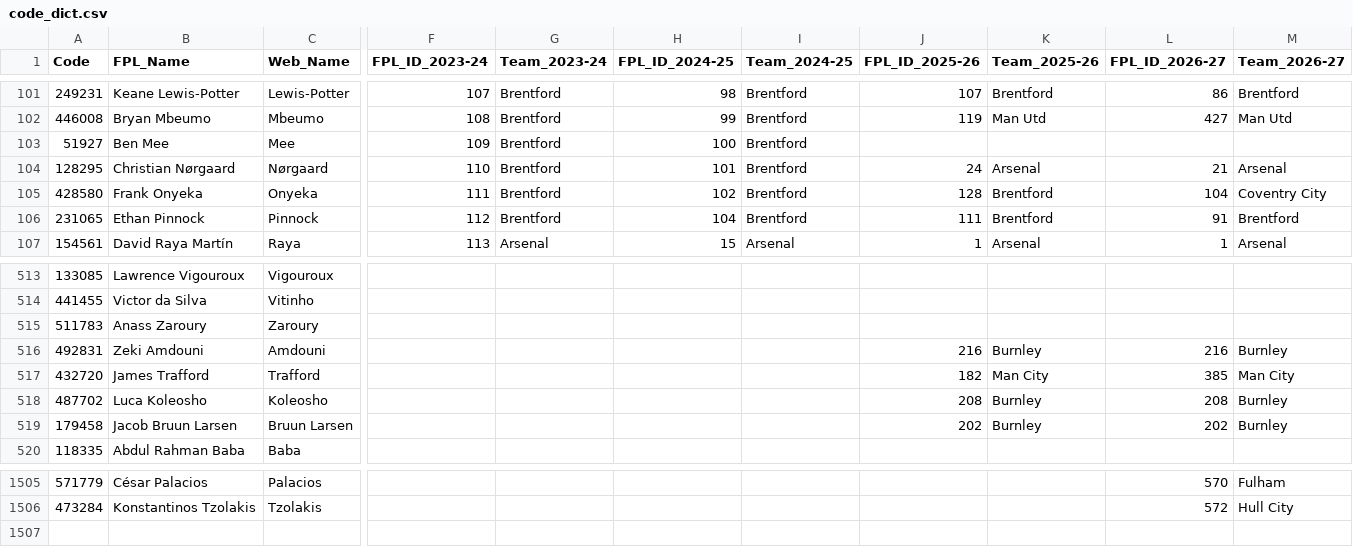
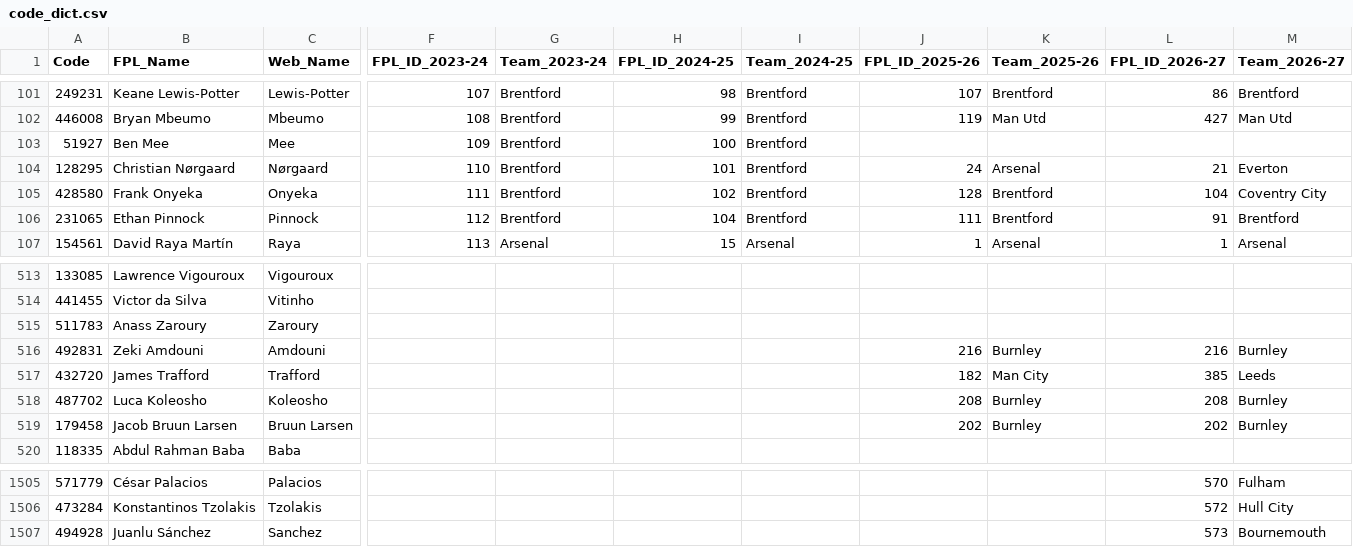
Before and after one commit to Jashior/fpl_code_understat_dict, a CSV file: code_dict.csv, drawn as a sheet; only a part is shown, gaps mark what is left out; rows hold the shown columns only; the diff names each change by its address in the sheet, - before the commit and + after, or states it on an @@ line.

Commit message:
update dict

```diff
--- a/code_dict.csv
+++ b/code_dict.csv
-M104 (Team_2026-27): Arsenal
+M104 (Team_2026-27): Everton
-M517 (Team_2026-27): Man City
+M517 (Team_2026-27): Leeds
+row 1507: 494928 | Juanlu Sánchez | Sanchez |  |  |  |  |  |  | 573 | Bournemouth
```
